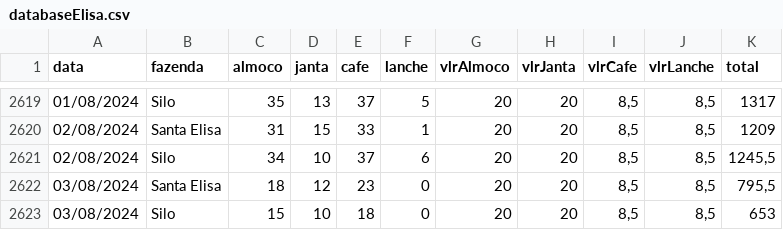
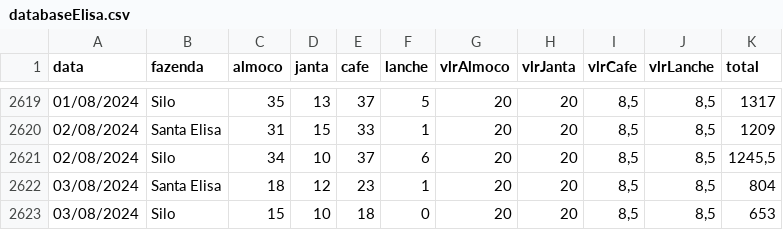
Before and after one commit to rafa-trindade/dashboard-elisaagro, a CSV file: data/databaseElisa.csv, drawn as a sheet; only a part is shown, gaps mark what is left out.

Commit message:
Update databaseElisa.csv
csv

```diff
--- a/data/databaseElisa.csv
+++ b/data/databaseElisa.csv
@@ -2621,3 +2621,3 @@
 02/08/2024;Silo;34;10;37;6;20;20;8,5;8,5;1245,5
-03/08/2024;Santa Elisa;18;12;23;0;20;20;8,5;8,5;795,5
+03/08/2024;Santa Elisa;18;12;23;1;20;20;8,5;8,5;804
 03/08/2024;Silo;15;10;18;0;20;20;8,5;8,5;653
```
